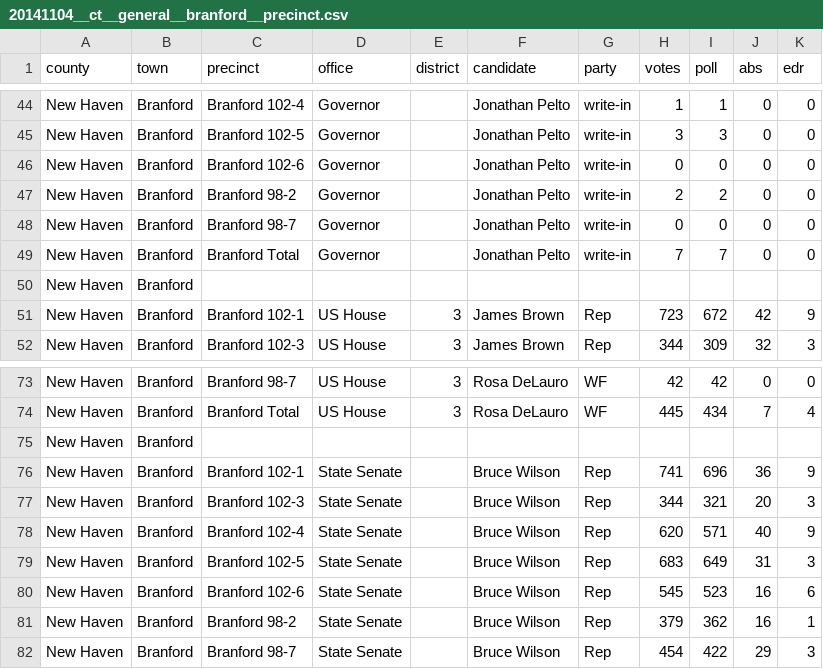
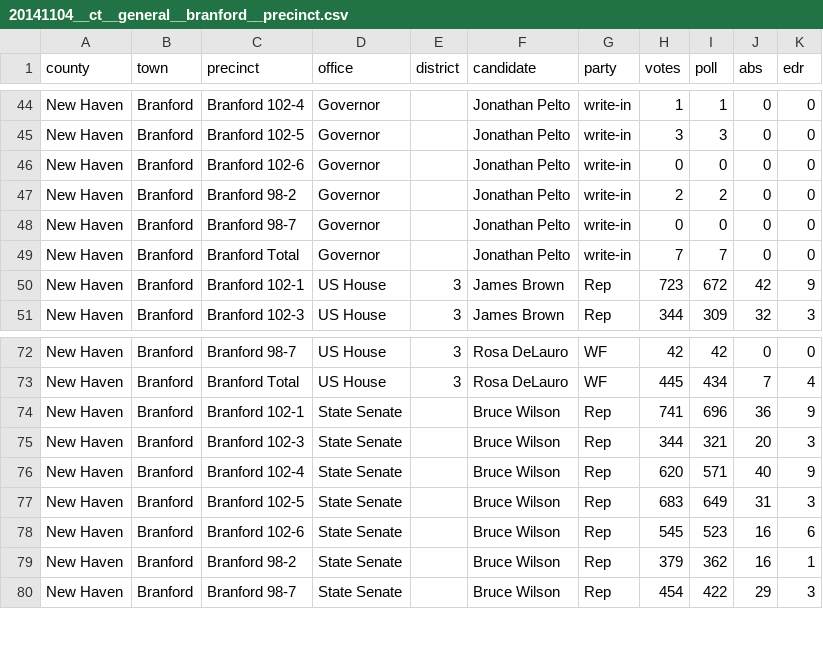
Before and after one commit to openelections/openelections-data-ct, a CSV file: 2014/20141104__ct__general__branford__precinct.csv, drawn as a sheet; only a part is shown, gaps mark what is left out; the diff names each change by its address in the sheet, - before the commit and + after, or states it on an @@ line.

Commit message:
Remove effectively empty columns.

```diff
--- a/2014/20141104__ct__general__branford__precinct.csv
+++ b/2014/20141104__ct__general__branford__precinct.csv
-row 50: New Haven | Branford
-row 75: New Haven | Branford
```
Also changed, not shown: 2014/20141104__ct__general__branford__town.csv.
